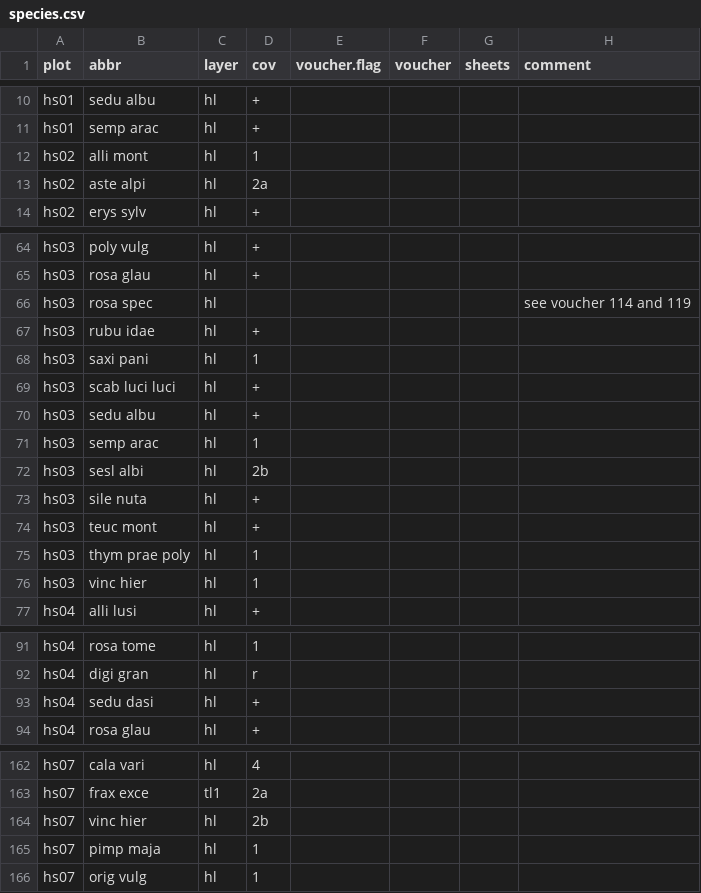
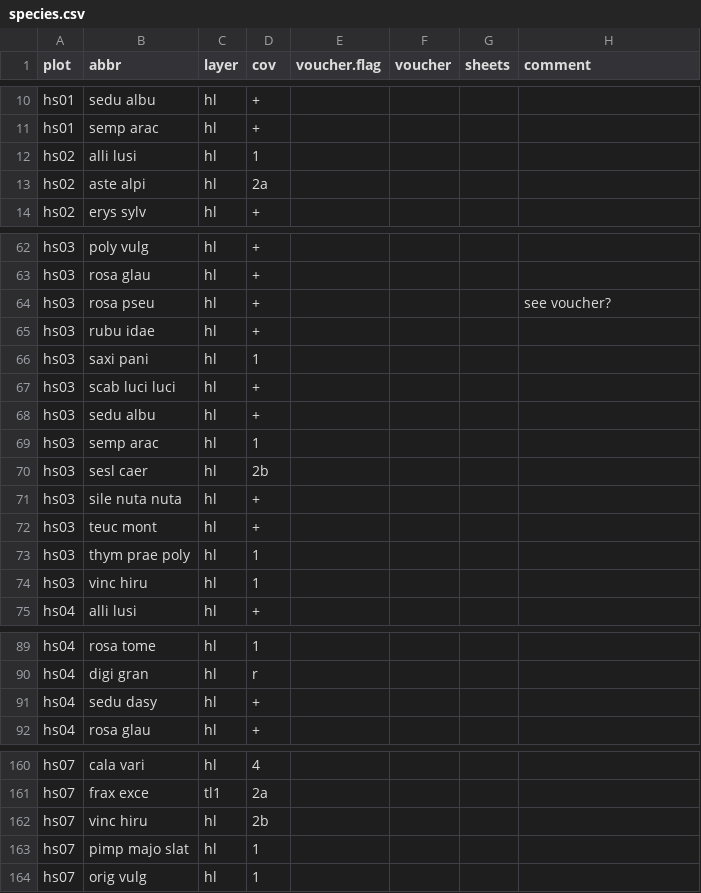
Before and after one commit to rforge/vegsoup, a CSV file: testing/hüttschlag dta/species.csv, drawn as a sheet; only a part is shown, gaps mark what is left out; the diff covers the shown part only.

```diff
--- a/testing/hüttschlag dta/species.csv
+++ b/testing/hüttschlag dta/species.csv
@@ -11,3 +11,3 @@
 "hs01";"semp arac";"hl";"+";;;;
-"hs02";"alli mont";"hl";1;;;;
+"hs02";"alli lusi";"hl";1;;;;
 "hs02";"aste alpi";"hl";"2a";;;;
@@ -65,3 +63,3 @@
 "hs03";"rosa glau";"hl";"+";;;;
-"hs03";"rosa spec";"hl";;;;;"see voucher 114 and 119"
+"hs03";"rosa pseu";"hl";"+";;;;"see voucher?"
 "hs03";"rubu idae";"hl";"+";;;;
@@ -71,7 +69,7 @@
 "hs03";"semp arac";"hl";1;;;;
-"hs03";"sesl albi";"hl";"2b";;;;
-"hs03";"sile nuta";"hl";"+";;;;
+"hs03";"sesl caer";"hl";"2b";;;;
+"hs03";"sile nuta nuta";"hl";"+";;;;
 "hs03";"teuc mont";"hl";"+";;;;
 "hs03";"thym prae poly";"hl";1;;;;
-"hs03";"vinc hier";"hl";1;;;;
+"hs03";"vinc hiru";"hl";1;;;;
 "hs04";"alli lusi";"hl";"+";;;;
@@ -92,3 +90,3 @@
 "hs04";"digi gran";"hl";"r";;;;
-"hs04";"sedu dasi";"hl";"+";;;;
+"hs04";"sedu dasy";"hl";"+";;;;
 "hs04";"rosa glau";"hl";"+";;;;
@@ -163,4 +161,4 @@
 "hs07";"frax exce";"tl1";"2a";;;;
-"hs07";"vinc hier";"hl";"2b";;;;
-"hs07";"pimp maja";"hl";1;;;;
+"hs07";"vinc hiru";"hl";"2b";;;;
+"hs07";"pimp majo slat";"hl";1;;;;
 "hs07";"orig vulg";"hl";1;;;;
```
Also changed, not shown: 2 removed rows and 11 edited cells elsewhere in this file.
